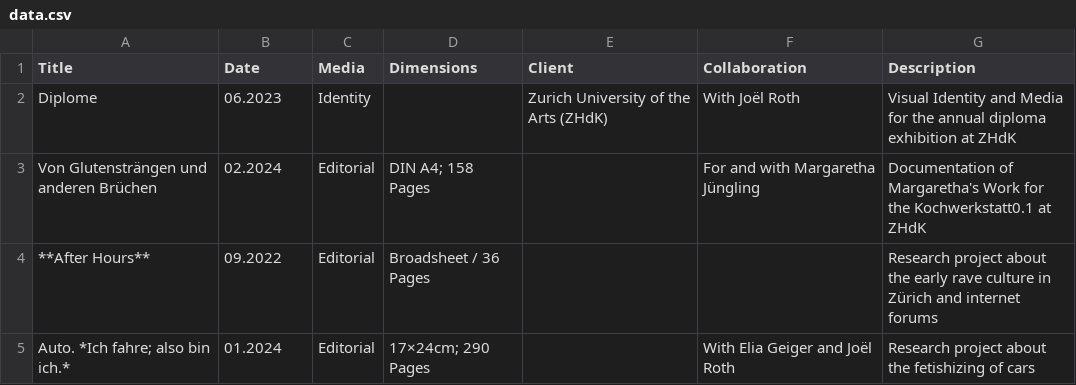
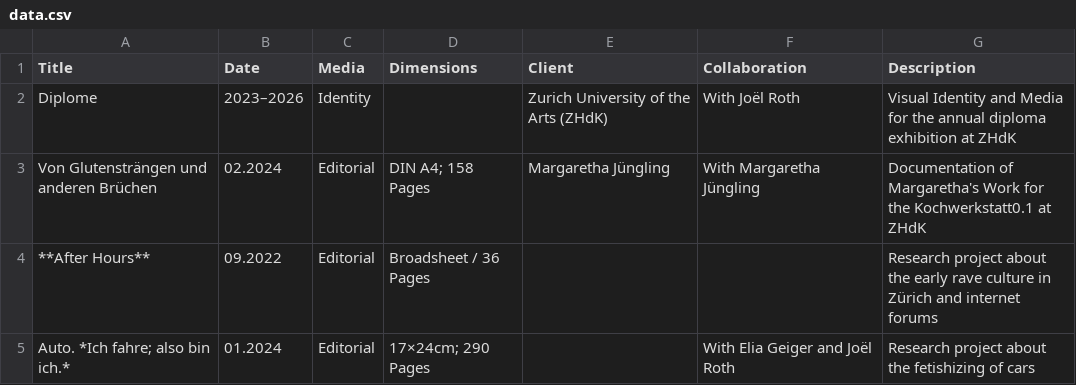
Before and after one commit to teskgro/portfolio, a CSV file: data.csv, drawn as a sheet.

Commit message:
Update data.csv

```diff
--- a/data.csv
+++ b/data.csv
@@ -1,4 +1,4 @@
 Title, Date, Media, Dimensions, Client, Collaboration, Description
-Diplome, 06.2023, Identity, , Zurich University of the Arts (ZHdK), With Joël Roth, Visual Identity and Media for the annual diploma exhibition at ZHdK
-Von Glutensträngen und anderen Brüchen, 02.2024, Editorial, DIN A4; 158 Pages, , For and with Margaretha Jüngling, Documentation of Margaretha's Work for the Kochwerkstatt0.1 at ZHdK
+Diplome, 2023–2026, Identity, , Zurich University of the Arts (ZHdK), With Joël Roth, Visual Identity and Media for the annual diploma exhibition at ZHdK
+Von Glutensträngen und anderen Brüchen, 02.2024, Editorial, DIN A4; 158 Pages, Margaretha Jüngling, With Margaretha Jüngling, Documentation of Margaretha's Work for the Kochwerkstatt0.1 at ZHdK
 **After Hours**, 09.2022, Editorial, Broadsheet / 36 Pages, , , Research project about the early rave culture in Zürich and internet forums
```
